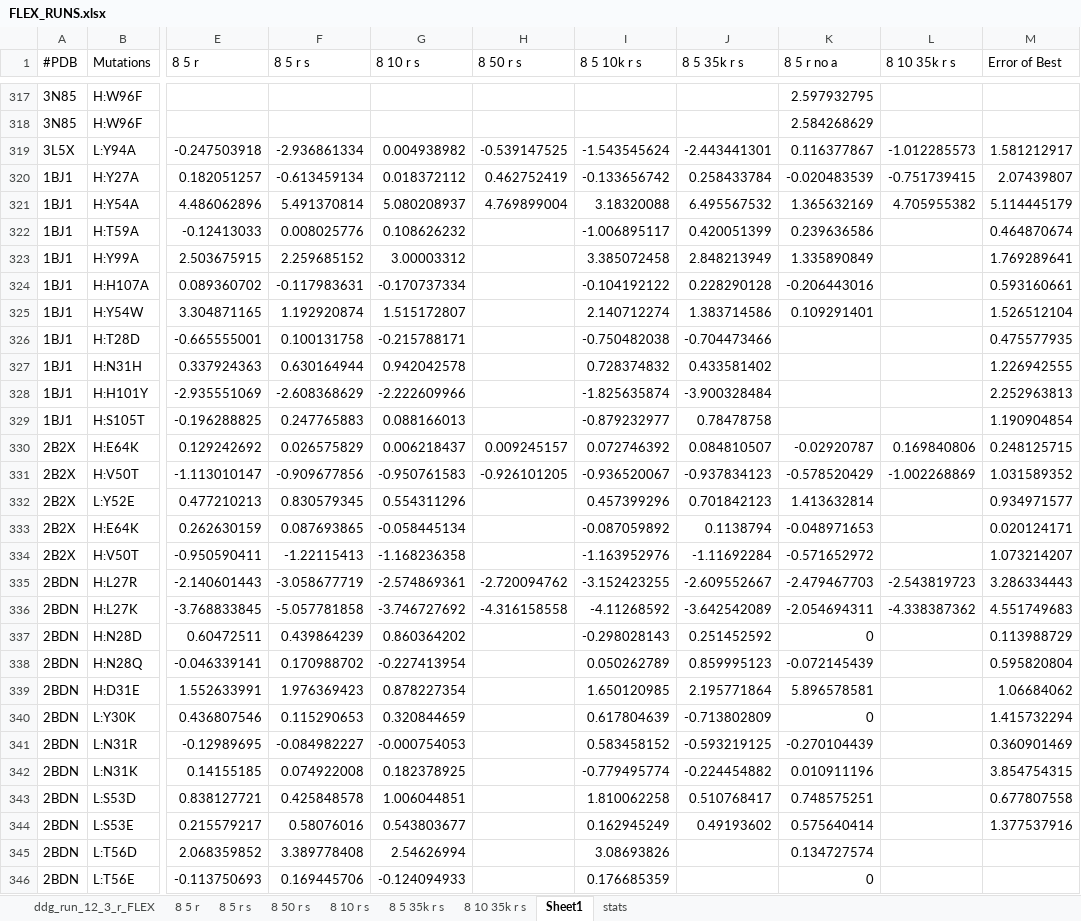
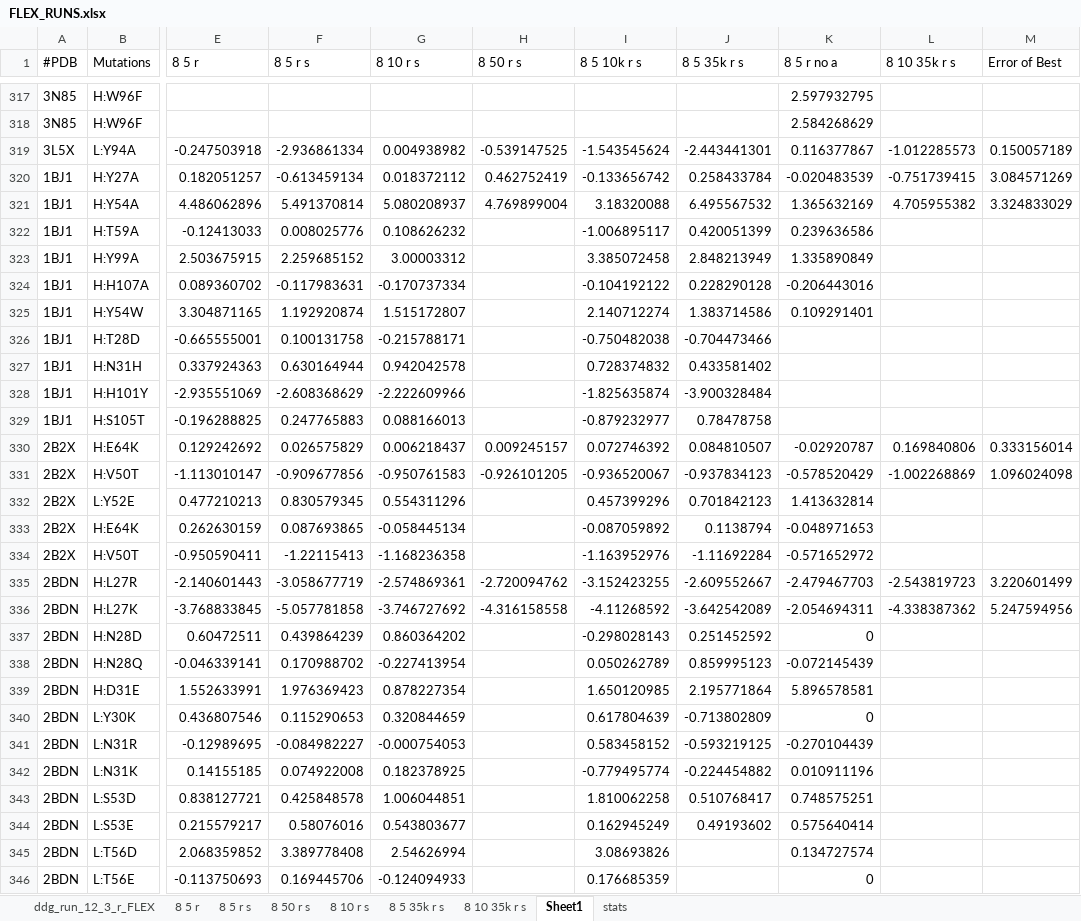
Before and after one commit to k-chrispens/rosetta-antibody-ddgs, an Excel workbook: FLEX_RUNS.xlsx, sheet Sheet1, drawn as a sheet; only a part is shown, gaps mark what is left out; values as stored, in another font and other column widths than the file's, no borders; the diff covers the shown part only; the diff names each change by its address in the sheet, - before the commit and + after, or states it on an @@ line.

Commit message:
run_flex_ddg.py changes

```diff
--- a/FLEX_RUNS.xlsx (sheet Sheet1)
+++ b/FLEX_RUNS.xlsx (sheet Sheet1)
-M319 (Error of Best): 1.581212917
+M319 (Error of Best): 0.150057189
-M320 (Error of Best): 2.07439807
+M320 (Error of Best): 3.084571269
-M321 (Error of Best): 5.114445179
+M321 (Error of Best): 3.324833029
-M322 (Error of Best): 0.464870674
+M322 (Error of Best): (empty)
-M323 (Error of Best): 1.769289641
+M323 (Error of Best): (empty)
-M324 (Error of Best): 0.593160661
+M324 (Error of Best): (empty)
-M325 (Error of Best): 1.526512104
+M325 (Error of Best): (empty)
-M326 (Error of Best): 0.475577935
+M326 (Error of Best): (empty)
-M327 (Error of Best): 1.226942555
+M327 (Error of Best): (empty)
-M328 (Error of Best): 2.252963813
+M328 (Error of Best): (empty)
-M329 (Error of Best): 1.190904854
+M329 (Error of Best): (empty)
-M330 (Error of Best): 0.248125715
+M330 (Error of Best): 0.333156014
-M331 (Error of Best): 1.031589352
+M331 (Error of Best): 1.096024098
-M332 (Error of Best): 0.934971577
+M332 (Error of Best): (empty)
-M333 (Error of Best): 0.020124171
+M333 (Error of Best): (empty)
-M334 (Error of Best): 1.073214207
+M334 (Error of Best): (empty)
-M335 (Error of Best): 3.286334443
+M335 (Error of Best): 3.220601499
-M336 (Error of Best): 4.551749683
+M336 (Error of Best): 5.247594956
-M337 (Error of Best): 0.113988729
+M337 (Error of Best): (empty)
-M338 (Error of Best): 0.595820804
+M338 (Error of Best): (empty)
-M339 (Error of Best): 1.06684062
+M339 (Error of Best): (empty)
-M340 (Error of Best): 1.415732294
+M340 (Error of Best): (empty)
-M341 (Error of Best): 0.360901469
+M341 (Error of Best): (empty)
-M342 (Error of Best): 3.854754315
+M342 (Error of Best): (empty)
-M343 (Error of Best): 0.677807558
+M343 (Error of Best): (empty)
-M344 (Error of Best): 1.377537916
+M344 (Error of Best): (empty)
```
Also changed, not shown: 186 edited cells elsewhere in this sheet, sheet stats, 3 other files.
